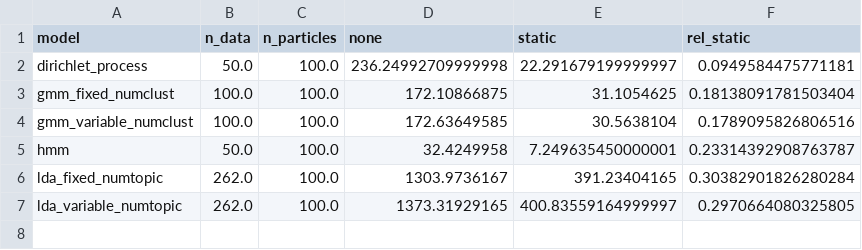
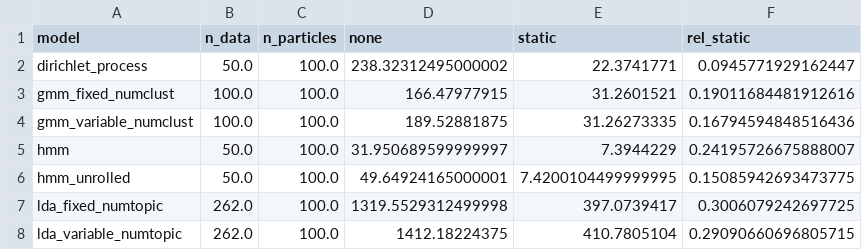
Before and after one commit to markus7800/PPLStaticFactor, a CSV file: evaluation/paper_smc_results.csv, drawn as a sheet.

```diff
--- a/evaluation/paper_smc_results.csv
+++ b/evaluation/paper_smc_results.csv
@@ -1,7 +1,8 @@
 model,n_data,n_particles,none,static,rel_static
-dirichlet_process,50.0,100.0,236.24992709999998,22.291679199999997,0.0949584475771181
-gmm_fixed_numclust,100.0,100.0,172.10866875,31.1054625,0.18138091781503404
-gmm_variable_numclust,100.0,100.0,172.63649585,30.5638104,0.1789095826806516
-hmm,50.0,100.0,32.4249958,7.249635450000001,0.23314392908763787
-lda_fixed_numtopic,262.0,100.0,1303.9736167,391.23404165,0.30382901826280284
-lda_variable_numtopic,262.0,100.0,1373.31929165,400.83559164999997,0.2970664080325805
+dirichlet_process,50.0,100.0,238.32312495000002,22.3741771,0.0945771929162447
+gmm_fixed_numclust,100.0,100.0,166.47977915,31.2601521,0.19011684481912616
+gmm_variable_numclust,100.0,100.0,189.52881875,31.26273335,0.16794594848516436
+hmm,50.0,100.0,31.950689599999997,7.3944229,0.24195726675888007
+hmm_unrolled,50.0,100.0,49.64924165000001,7.4200104499999995,0.15085942693473775
+lda_fixed_numtopic,262.0,100.0,1319.5529312499998,397.0739417,0.3006079242697725
+lda_variable_numtopic,262.0,100.0,1412.18224375,410.7805104,0.29090660696805715
```
Also changed, not shown: compare/webppl/paper_smc_results.csv, compare/webppl/paper_smc_runs.csv, 8 other files.
